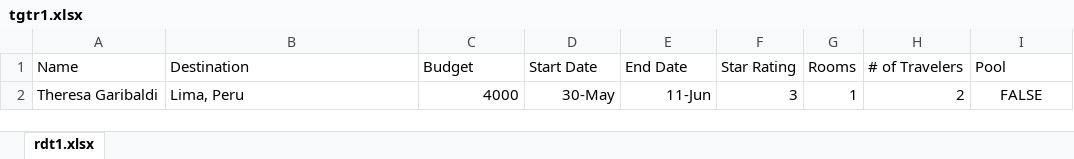
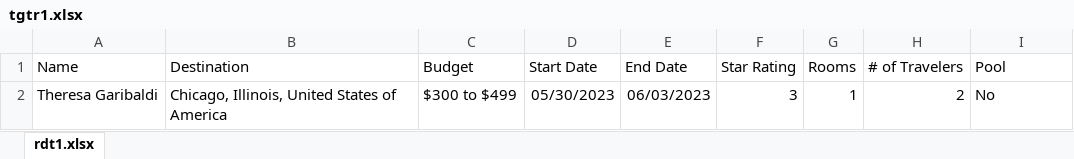
Before and after one commit to 230206-UiPath-BNYM/GetawayGurus, an Excel workbook: customerqueue/tgtr1.xlsx, sheet rdt1.xlsx, drawn as a sheet; values as stored, in another font and other column widths than the file's, no borders; the diff names each change by its address in the sheet, - before the commit and + after, or states it on an @@ line.

```diff
--- a/customerqueue/tgtr1.xlsx (sheet rdt1.xlsx)
+++ b/customerqueue/tgtr1.xlsx (sheet rdt1.xlsx)
-B2 (Destination): Lima, Peru
+B2 (Destination): Chicago, Illinois, United States of America
-C2 (Budget): 4000
+C2 (Budget): $300 to $499
-D2 (Start Date): 30-May
+D2 (Start Date): 05/30/2023
-E2 (End Date): 11-Jun
+E2 (End Date): 06/03/2023
-I2 (Pool): FALSE
+I2 (Pool): No
-I2 alignment: center
+I2 alignment: left
```
Also changed, not shown: customerqueue/rdtr1.xlsx, customerqueue/srtr1.xlsx, 6 other files.
